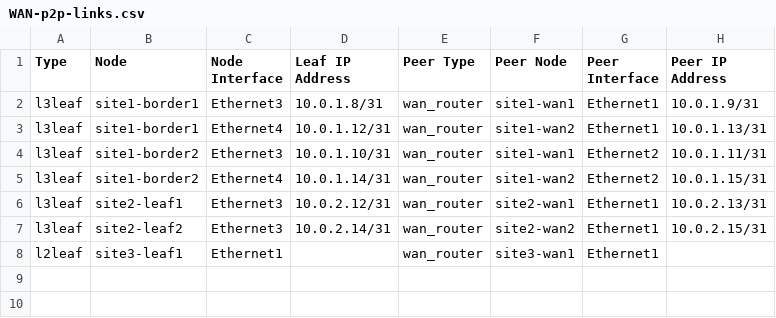
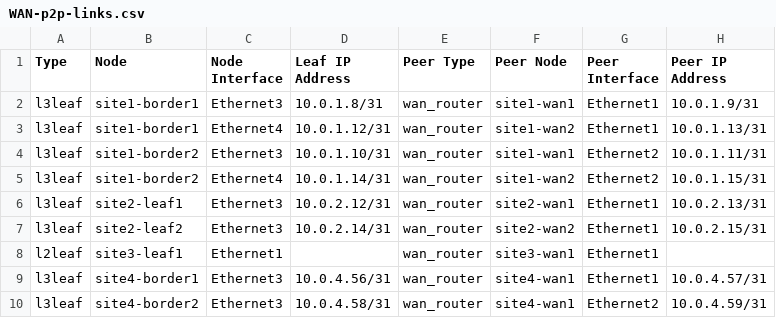
Before and after one commit to JulioPDX/avd, a CSV file: ansible_collections/arista/avd/examples/cv-pathfinder/documentation/fabric/WAN-p2p-links.csv, drawn as a sheet.

```diff
--- a/ansible_collections/arista/avd/examples/cv-pathfinder/documentation/fabric/WAN-p2p-links.csv
+++ b/ansible_collections/arista/avd/examples/cv-pathfinder/documentation/fabric/WAN-p2p-links.csv
@@ -8 +8,3 @@ l3leaf,site2-leaf2,Ethernet3,10.0.2.14/31,wan_router,site2-wan2,Ethernet1,10.0.2
 l2leaf,site3-leaf1,Ethernet1,,wan_router,site3-wan1,Ethernet1,
+l3leaf,site4-border1,Ethernet3,10.0.4.56/31,wan_router,site4-wan1,Ethernet1,10.0.4.57/31
+l3leaf,site4-border2,Ethernet3,10.0.4.58/31,wan_router,site4-wan1,Ethernet2,10.0.4.59/31
```
Also changed, not shown: ansible_collections/arista/avd/examples/cv-pathfinder/documentation/fabric/WAN-topology.csv, 45 other files.
